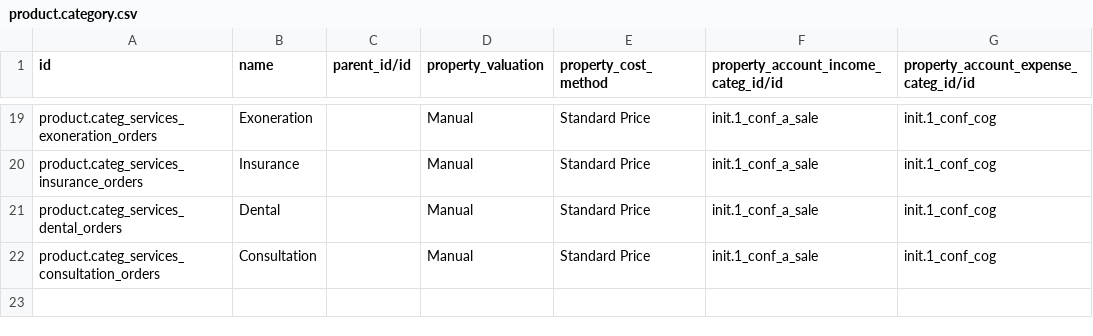
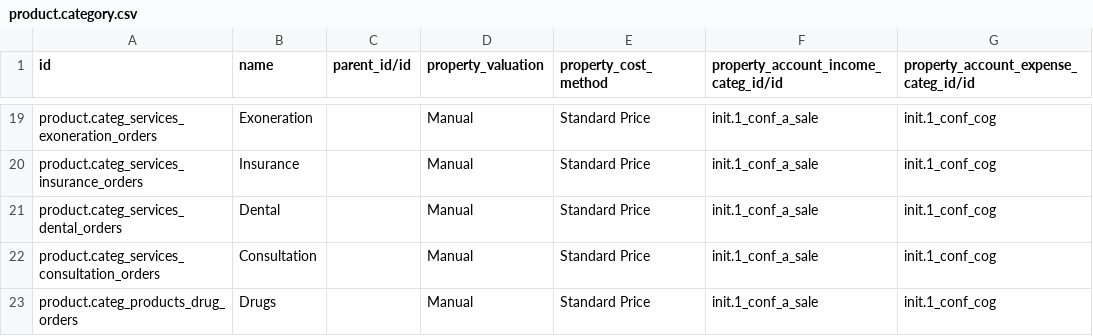
Before and after one commit to nuhuhmutebi/ozone-config, a CSV file: odoo_config/odoo_csv/product_category/product.category.csv, drawn as a sheet; only a part is shown, gaps mark what is left out; the diff names each change by its address in the sheet, - before the commit and + after, or states it on an @@ line.

```diff
--- a/odoo_config/odoo_csv/product_category/product.category.csv
+++ b/odoo_config/odoo_csv/product_category/product.category.csv
+row 23: product.categ_products_drug_orders | Drugs |  | Manual | Standard Price | init.1_conf_a_sale | init.1_conf_cog
```
Also changed, not shown: 4 other files.
